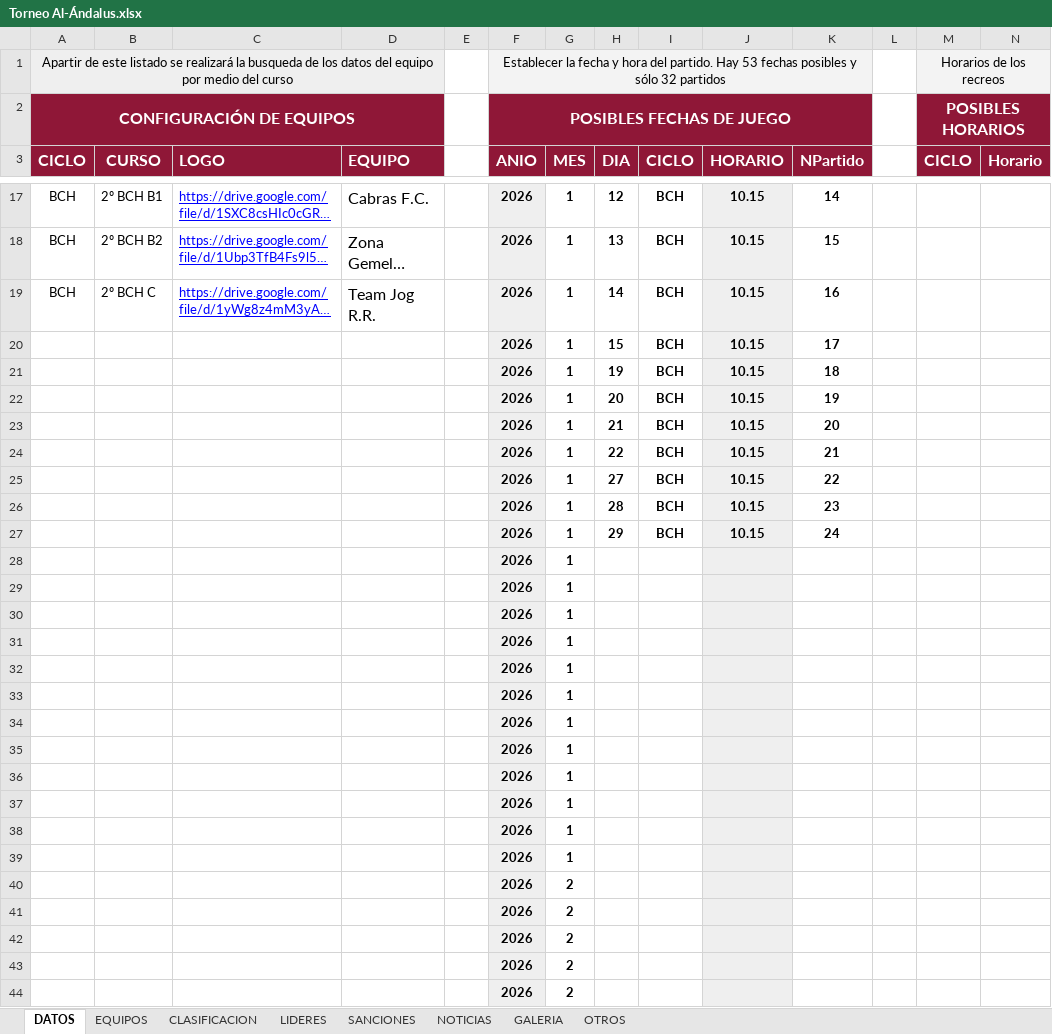
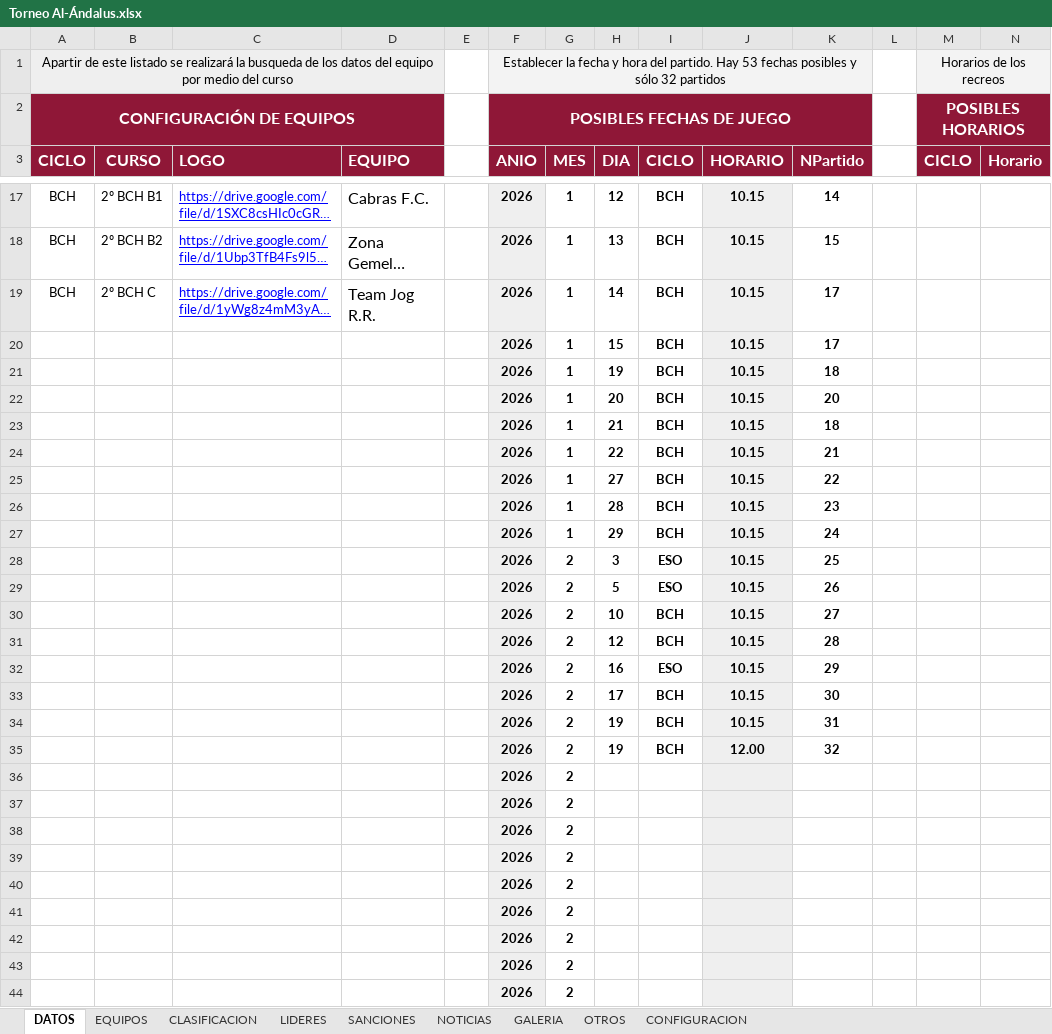
Before and after one commit to GerardoHMX/TorneoAl-Andalus, an Excel workbook: Torneo Al-Ándalus.xlsx, sheet DATOS, drawn as a sheet; only a part is shown, gaps mark what is left out; the shorter side is filled out with more unchanged rows; long unchanged cells end in …; values as stored, in another font and other column widths than the file's, no borders; charts and pictures not drawn; removed rows and columns are numbered as before the commit, all else as after; rows hold the shown columns only; the diff names each change by its address in the sheet, - before the commit and + after, or states it on an @@ line.

```diff
--- a/Torneo Al-Ándalus.xlsx (sheet DATOS)
+++ b/Torneo Al-Ándalus.xlsx (sheet DATOS)
+sheet tab: CONFIGURACION
-K19 (NPartido): 16
+K19 (NPartido): 17
-K22 (NPartido): 19
+K22 (NPartido): 20
-K23 (NPartido): 20
+K23 (NPartido): 18
-row 28:  |  |  |  |  | 2026 | 1
-row 29:  |  |  |  |  | 2026 | 1
-row 30:  |  |  |  |  | 2026 | 1
-row 31:  |  |  |  |  | 2026 | 1
-row 32:  |  |  |  |  | 2026 | 1
-row 33:  |  |  |  |  | 2026 | 1
-row 34:  |  |  |  |  | 2026 | 1
-row 35:  |  |  |  |  | 2026 | 1
-row 36:  |  |  |  |  | 2026 | 1
-row 37:  |  |  |  |  | 2026 | 1
-row 38:  |  |  |  |  | 2026 | 1
-row 39:  |  |  |  |  | 2026 | 1
-row 40:  |  |  |  |  | 2026 | 2
-row 41:  |  |  |  |  | 2026 | 2
-row 42:  |  |  |  |  | 2026 | 2
+row 28:  |  |  |  |  | 2026 | 2 | 3 | ESO | 10.15 | 25
+row 29:  |  |  |  |  | 2026 | 2 | 5 | ESO | 10.15 | 26
+row 30:  |  |  |  |  | 2026 | 2 | 10 | BCH | 10.15 | 27
+row 31:  |  |  |  |  | 2026 | 2 | 12 | BCH | 10.15 | 28
+row 32:  |  |  |  |  | 2026 | 2 | 16 | ESO | 10.15 | 29
+row 33:  |  |  |  |  | 2026 | 2 | 17 | BCH | 10.15 | 30
+row 34:  |  |  |  |  | 2026 | 2 | 19 | BCH | 10.15 | 31
+row 35:  |  |  |  |  | 2026 | 2 | 19 | BCH | 12.00 | 32
```
Also changed, not shown: sheet CLASIFICACION, sheet LIDERES, sheet SANCIONES, sheet NOTICIAS, sheet GALERIA, sheet OTROS, formulas that keep their value, charts or pictures, 10 other files.
